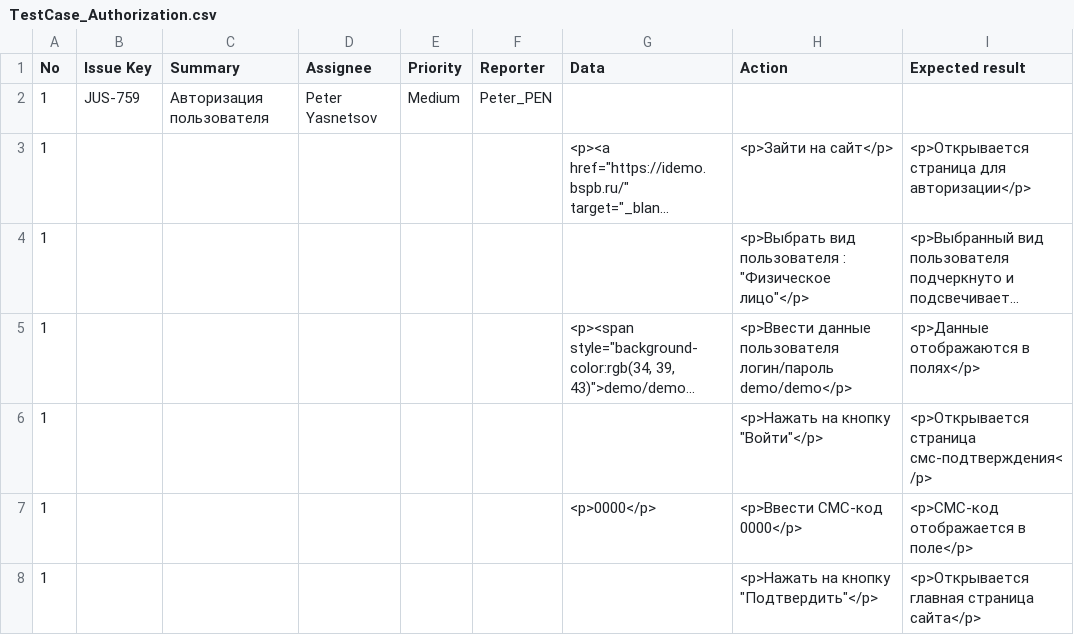
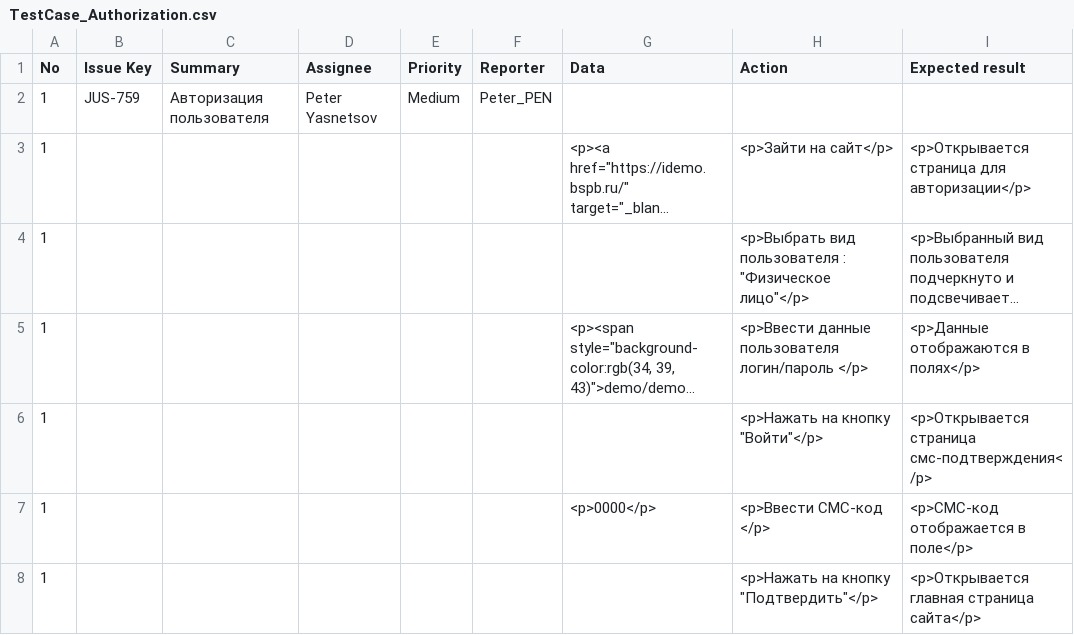
Before and after one commit to YuliaMandelbrot/My-final-project, a CSV file: Test_cases/TestCase_Authorization.csv, drawn as a sheet; long unchanged cells end in …; the diff names each change by its address in the sheet, - before the commit and + after, or states it on an @@ line.

```diff
--- a/Test_cases/TestCase_Authorization.csv
+++ b/Test_cases/TestCase_Authorization.csv
-H5 (Action): …пользователя логин/пароль demo/demo</p>
+H5 (Action): …пользователя логин/пароль </p>
-H7 (Action): <p>Ввести СМС-код 0000</p>
+H7 (Action): <p>Ввести СМС-код </p>
```
Also changed, not shown: Test_cases/TestCase_Transaction.csv.
